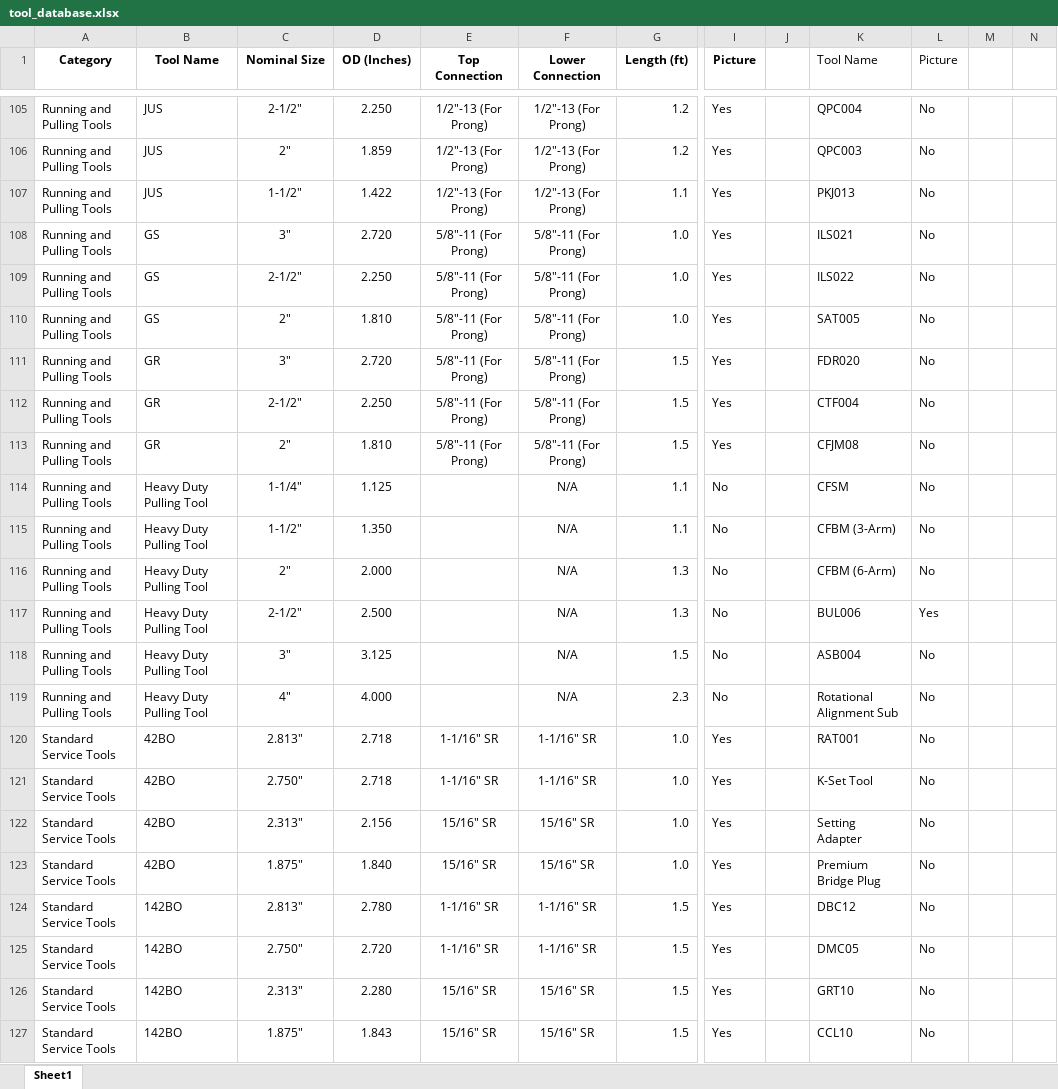
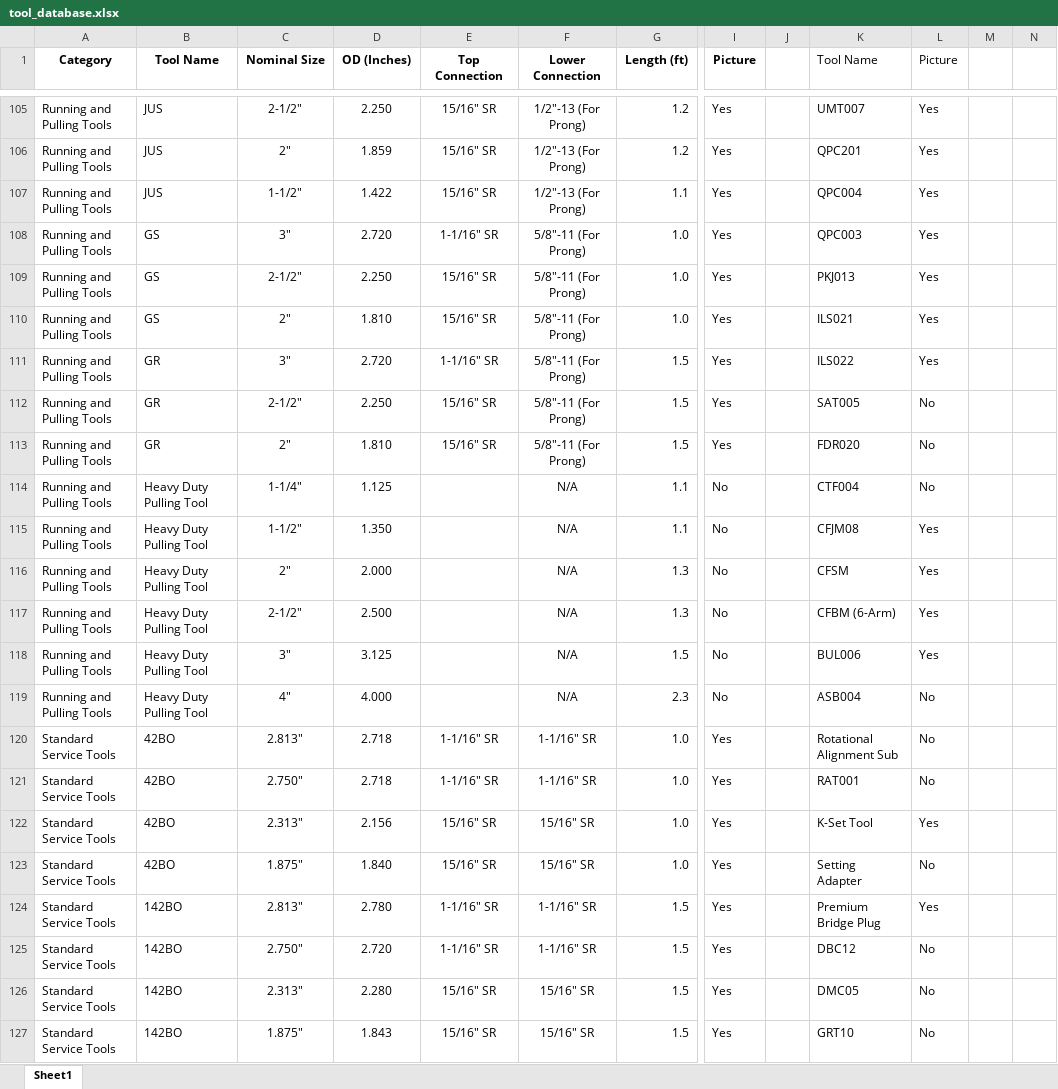
Before and after one commit to adamtaufik/ToolStringEditor, an Excel workbook: assets/resources/tool_database.xlsx, sheet Sheet1, drawn as a sheet; only a part is shown, gaps mark what is left out; values as stored, in another font and other column widths than the file's, no borders; table styles not drawn; the diff covers the shown part only; the diff names each change by its address in the sheet, - before the commit and + after, or states it on an @@ line.

```diff
--- a/assets/resources/tool_database.xlsx (sheet Sheet1)
+++ b/assets/resources/tool_database.xlsx (sheet Sheet1)
-E105:E107 (Top Connection): 1/2"-13 (For Prong)
+E105:E107 (Top Connection): 15/16" SR
-K105 (Tool Name): QPC004
+K105 (Tool Name): UMT007
-L105:L111 (Picture): No
+L105:L111 (Picture): Yes
-K106 (Tool Name): QPC003
+K106 (Tool Name): QPC201
-K107 (Tool Name): PKJ013
+K107 (Tool Name): QPC004
-E108 (Top Connection): 5/8"-11 (For Prong)
+E108 (Top Connection): 1-1/16" SR
-K108 (Tool Name): ILS021
+K108 (Tool Name): QPC003
-E109:E110 (Top Connection): 5/8"-11 (For Prong)
+E109:E110 (Top Connection): 15/16" SR
-K109 (Tool Name): ILS022
+K109 (Tool Name): PKJ013
-K110 (Tool Name): SAT005
+K110 (Tool Name): ILS021
-E111 (Top Connection): 5/8"-11 (For Prong)
+E111 (Top Connection): 1-1/16" SR
-K111 (Tool Name): FDR020
+K111 (Tool Name): ILS022
-E112:E113 (Top Connection): 5/8"-11 (For Prong)
+E112:E113 (Top Connection): 15/16" SR
-K112 (Tool Name): CTF004
+K112 (Tool Name): SAT005
-K113 (Tool Name): CFJM08
+K113 (Tool Name): FDR020
-K114 (Tool Name): CFSM
+K114 (Tool Name): CTF004
-K115 (Tool Name): CFBM (3-Arm)
+K115 (Tool Name): CFJM08
-L115:L116 (Picture): No
+L115:L116 (Picture): Yes
-K116 (Tool Name): CFBM (6-Arm)
+K116 (Tool Name): CFSM
-K117 (Tool Name): BUL006
+K117 (Tool Name): CFBM (6-Arm)
-K118 (Tool Name): ASB004
+K118 (Tool Name): BUL006
-L118 (Picture): No
+L118 (Picture): Yes
-K119 (Tool Name): Rotational Alignment Sub
+K119 (Tool Name): ASB004
-K120 (Tool Name): RAT001
+K120 (Tool Name): Rotational Alignment Sub
-K121 (Tool Name): K-Set Tool
+K121 (Tool Name): RAT001
-K122 (Tool Name): Setting Adapter
+K122 (Tool Name): K-Set Tool
-L122 (Picture): No
+L122 (Picture): Yes
-K123 (Tool Name): Premium Bridge Plug
+K123 (Tool Name): Setting Adapter
-K124 (Tool Name): DBC12
+K124 (Tool Name): Premium Bridge Plug
-L124 (Picture): No
+L124 (Picture): Yes
-K125 (Tool Name): DMC05
+K125 (Tool Name): DBC12
-K126 (Tool Name): GRT10
+K126 (Tool Name): DMC05
-K127 (Tool Name): CCL10
+K127 (Tool Name): GRT10
```
Also changed, not shown: 2 added rows, 1 removed row and 149 edited cells elsewhere in this sheet, formulas that keep their value, 30 other files.
